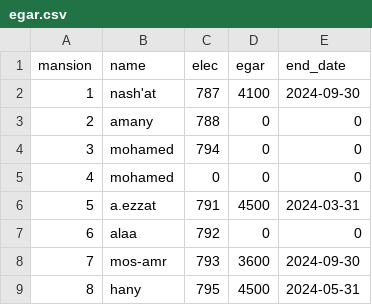
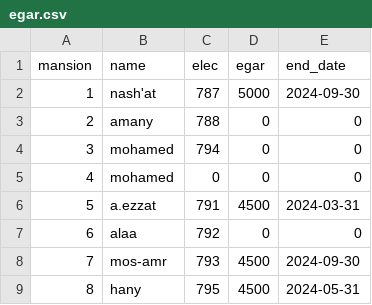
Before and after one commit to alaa2amz/homerent, a CSV file: egar.csv, drawn as a sheet.

```diff
--- a/egar.csv
+++ b/egar.csv
@@ -1,3 +1,3 @@
 mansion	name	elec	egar	end_date
-1	nash'at	787	4100	2024-09-30
+1	nash'at	787	5000	2024-09-30
 2	amany	788	0	0
@@ -7,3 +7,3 @@ mansion	name	elec	egar	end_date
 6	alaa	792	0	0
-7	mos-amr	793	3600	2024-09-30
+7	mos-amr	793	4500	2024-09-30
 8	hany	795	4500	2024-05-31
```
Also changed, not shown: 11 other files.
